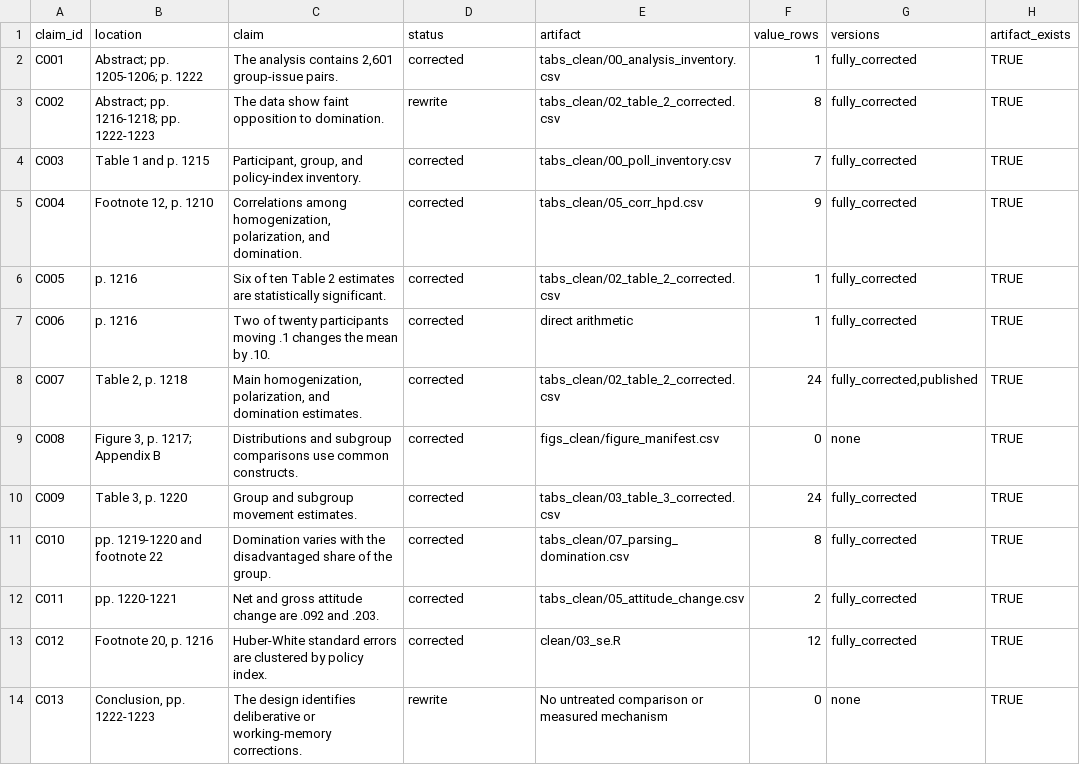
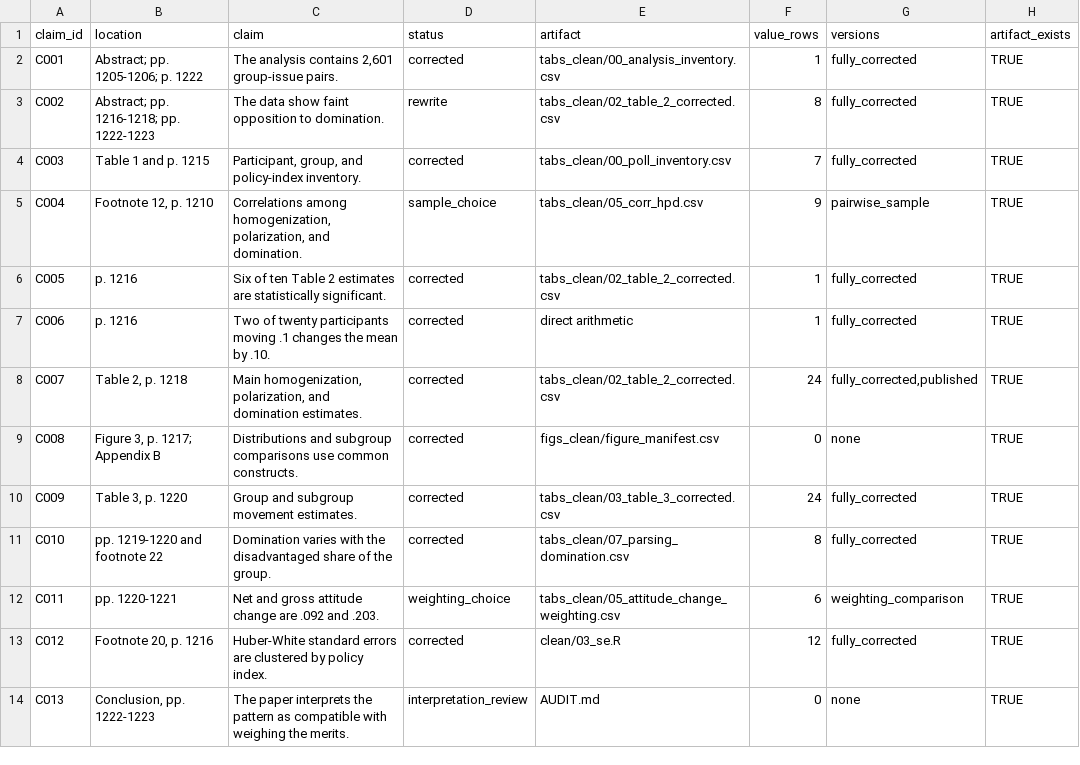
Before and after one commit to soodoku/distortions, a CSV file: tabs_clean/92_full_audit.csv, drawn as a sheet.

```diff
--- a/tabs_clean/92_full_audit.csv
+++ b/tabs_clean/92_full_audit.csv
@@ -4,3 +4,3 @@
 "C003","Table 1 and p. 1215","Participant, group, and policy-index inventory.","corrected","tabs_clean/00_poll_inventory.csv",7,"fully_corrected",TRUE
-"C004","Footnote 12, p. 1210","Correlations among homogenization, polarization, and domination.","corrected","tabs_clean/05_corr_hpd.csv",9,"fully_corrected",TRUE
+"C004","Footnote 12, p. 1210","Correlations among homogenization, polarization, and domination.","sample_choice","tabs_clean/05_corr_hpd.csv",9,"pairwise_sample",TRUE
 "C005","p. 1216","Six of ten Table 2 estimates are statistically significant.","corrected","tabs_clean/02_table_2_corrected.csv",1,"fully_corrected",TRUE
@@ -11,4 +11,4 @@
 "C010","pp. 1219-1220 and footnote 22","Domination varies with the disadvantaged share of the group.","corrected","tabs_clean/07_parsing_domination.csv",8,"fully_corrected",TRUE
-"C011","pp. 1220-1221","Net and gross attitude change are .092 and .203.","corrected","tabs_clean/05_attitude_change.csv",2,"fully_corrected",TRUE
+"C011","pp. 1220-1221","Net and gross attitude change are .092 and .203.","weighting_choice","tabs_clean/05_attitude_change_weighting.csv",6,"weighting_comparison",TRUE
 "C012","Footnote 20, p. 1216","Huber-White standard errors are clustered by policy index.","corrected","clean/03_se.R",12,"fully_corrected",TRUE
-"C013","Conclusion, pp. 1222-1223","The design identifies deliberative or working-memory corrections.","rewrite","No untreated comparison or measured mechanism",0,"none",TRUE
+"C013","Conclusion, pp. 1222-1223","The paper interprets the pattern as compatible with weighing the merits.","interpretation_review","AUDIT.md",0,"none",TRUE
```
Also changed, not shown: provenance/artifacts.csv, provenance/claims.csv, 33 other files.
